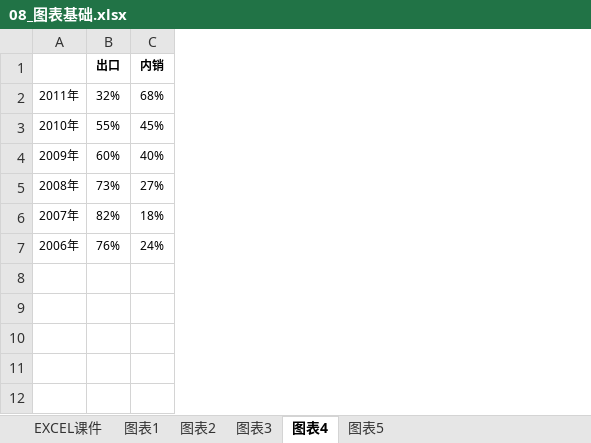
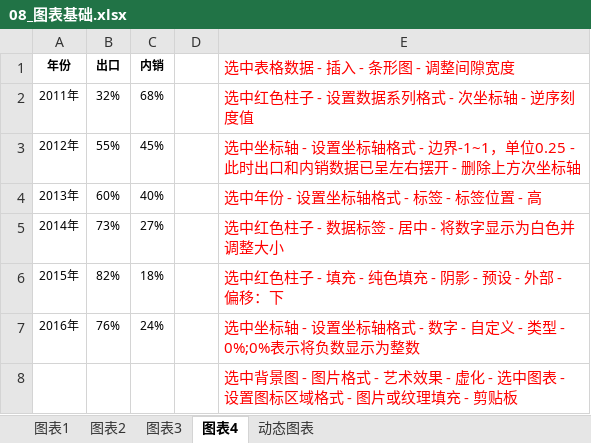
Before and after one commit to okccc/python, an Excel workbook: excel/08_图表基础.xlsx, sheet 图表4, drawn as a sheet; values as stored, in another font and other column widths than the file's, no borders; charts and pictures not drawn; removed rows and columns are numbered as before the commit, all else as after; the diff names each change by its address in the sheet, - before the commit and + after, or states it on an @@ line.

```diff
--- a/excel/08_图表基础.xlsx (sheet 图表4)
+++ b/excel/08_图表基础.xlsx (sheet 图表4)
-sheet tab: EXCEL课件
-sheet tab: 图表5
+sheet tab: 动态图表
-column A, rows 2-7: 2011年 | 2010年 | 2009年 | 2008年 | 2007年 | 2006年
+column A (年份), rows 2-7: 2011年 | 2012年 | 2013年 | 2014年 | 2015年 | 2016年
+column D, empty
+column E (选中表格数据 - 插入 - 条形图 - 调整间隙宽度), rows 2-7: 选中红色柱子 - 设置数据系列格式 - 次坐标轴 - 逆序刻度值 | 选中坐标轴 - 设置坐标轴格式 - 边界-1~1，单位0.25 - 此时出口和内销数据已呈左右摆开 - 删除上方次坐标轴 | 选中年份 - 设置坐标轴格式 - 标签 - 标签位置 - 高 | 选中红色柱子 - 数据标签 - 居中 - 将数字显示为白色并调整大小 | 选中红色柱子 - 填充 - 纯色填充 - 阴影 - 预设 - 外部 - 偏移：下 | 选中坐标轴 - 设置坐标轴格式 - 数字 - 自定义 - 类型 - 0%;0%表示将负数显示为整数
+row 8:  |  |  |  | 选中背景图 - 图片格式 - 艺术效果 - 虚化 - 选中图表 - 设置图标区域格式 - 图片或纹理填充 - 剪贴板
```
Also changed, not shown: sheet 图表3, sheet 图表1, sheet 图表2, charts or pictures, excel/05_数据透视表.xlsx.
